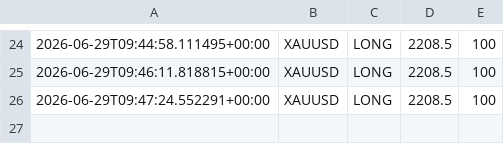
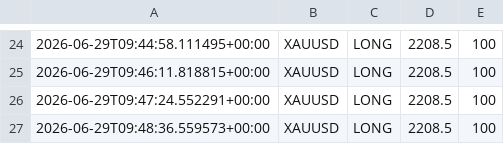
Before and after one commit to Ajay-NooB143/exchange_gateway, a CSV file: logs/signals_XAUUSD.csv, drawn as a sheet; only a part is shown, gaps mark what is left out; the diff names each change by its address in the sheet, - before the commit and + after, or states it on an @@ line.

```diff
--- a/logs/signals_XAUUSD.csv
+++ b/logs/signals_XAUUSD.csv
+row 27: 2026-06-29T09:48:36.559573+00:00 | XAUUSD | LONG | 2208.5 | 100
```
Also changed, not shown: logs/pipeline_log.csv, 3 other files.
